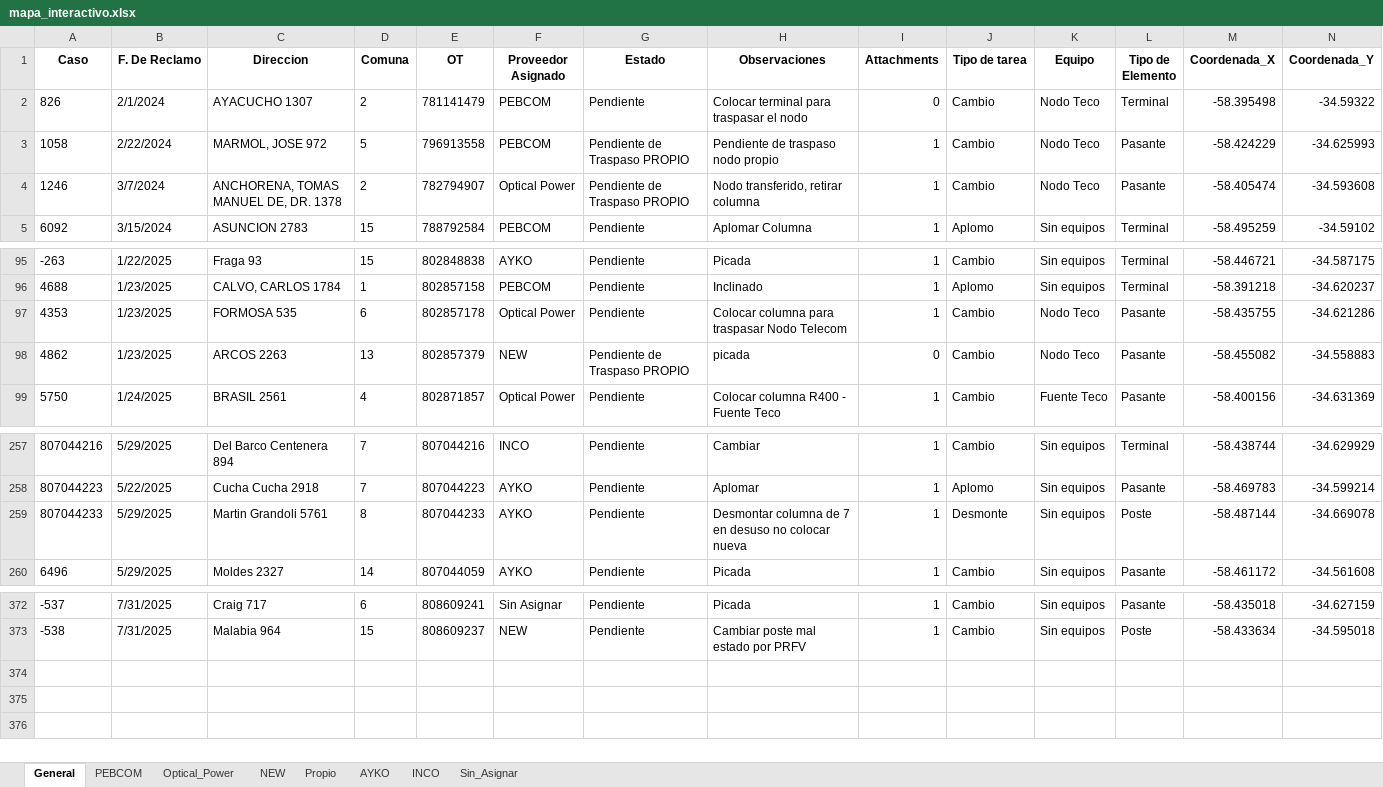
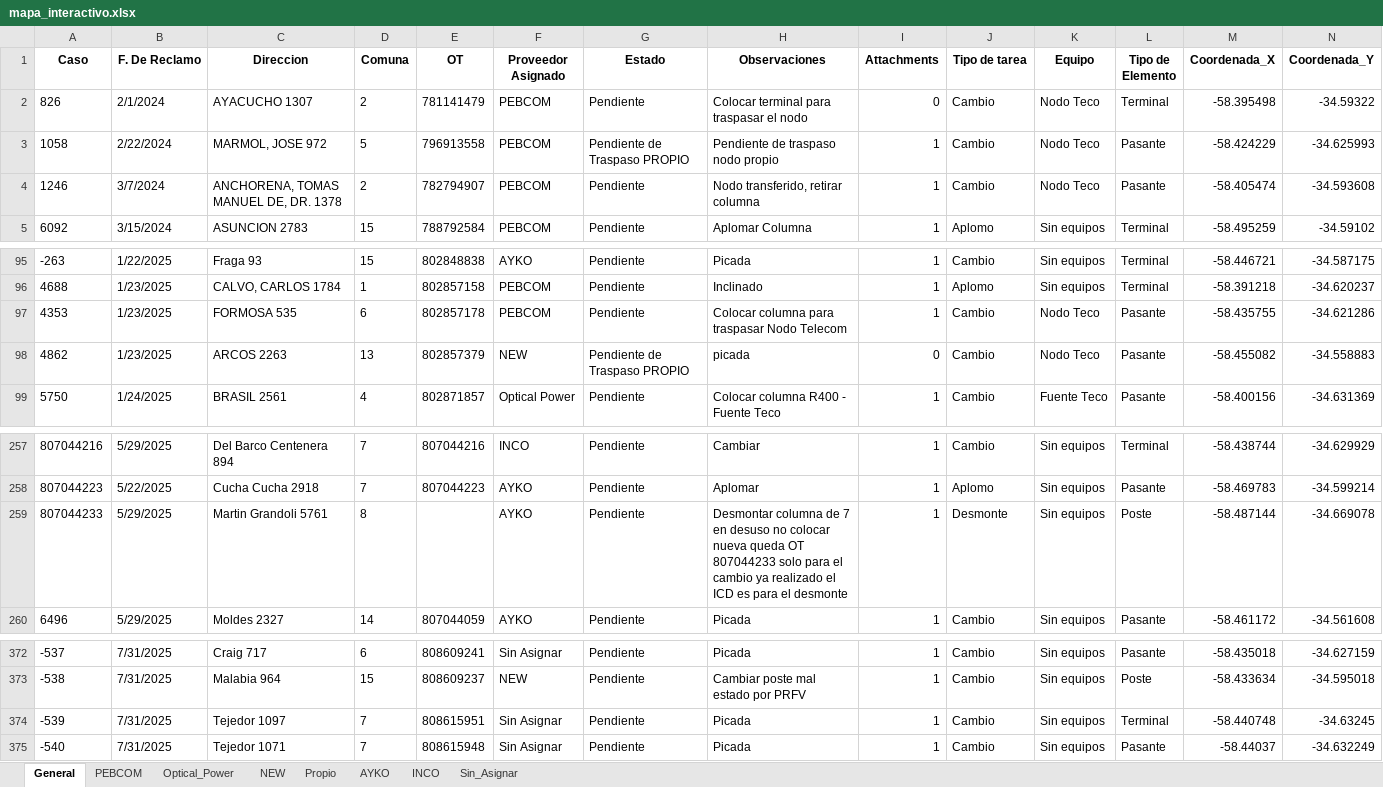
Before and after one commit to gestiondereclamosteco/pendientes_mantenimiento, an Excel workbook: mapa_interactivo.xlsx, sheet General, drawn as a sheet; only a part is shown, gaps mark what is left out; values as stored, in another font and other column widths than the file's, no borders; rows hold the shown columns only; the diff names each change by its address in the sheet, - before the commit and + after, or states it on an @@ line.

```diff
--- a/mapa_interactivo.xlsx (sheet General)
+++ b/mapa_interactivo.xlsx (sheet General)
-F4 (Proveedor Asignado): Optical Power
+F4 (Proveedor Asignado): PEBCOM
-G4 (Estado): Pendiente de Traspaso PROPIO
+G4 (Estado): Pendiente
-F97 (Proveedor Asignado): Optical Power
+F97 (Proveedor Asignado): PEBCOM
-E259 (OT): 807044233
+E259 (OT): (empty)
-H259 (Observaciones): …colocar nueva
+H259 (Observaciones): …colocar nueva queda OT 807044233 solo para el cambio ya realizado el ICD es para el desmonte
+row 374: -539 | 7/31/2025 | Tejedor 1097 | 7 | 808615951 | Sin Asignar | Pendiente | Picada | 1 | Cambio | Sin equipos | Terminal | -58.440748 | -34.63245
+row 375: -540 | 7/31/2025 | Tejedor 1071 | 7 | 808615948 | Sin Asignar | Pendiente | Picada | 1 | Cambio | Sin equipos | Pasante | -58.44037 | -34.632249
```
Also changed, not shown: sheet Sin_Asignar, sheet PEBCOM, sheet Optical_Power, sheet AYKO, 1 other file.
